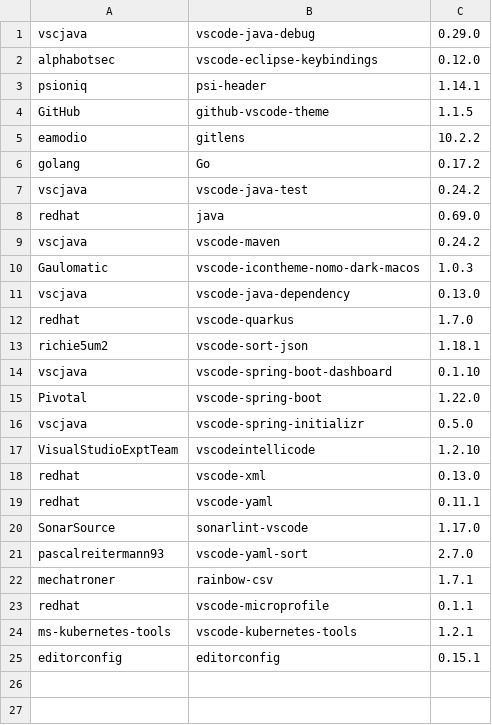
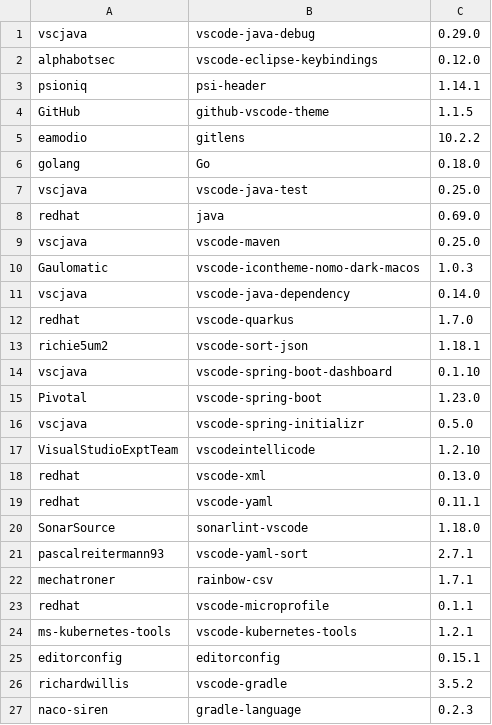
Before and after one commit to sqylabs/charts, a CSV file: charts/code-server/setup/extensions.csv, drawn as a sheet.

Commit message:
Added gradle support
Signed-off-by: ghokun <gokhun@gmail.com>

```diff
--- a/charts/code-server/setup/extensions.csv
+++ b/charts/code-server/setup/extensions.csv
@@ -5,8 +5,8 @@ GitHub,github-vscode-theme,1.1.5
 eamodio,gitlens,10.2.2
-golang,Go,0.17.2
-vscjava,vscode-java-test,0.24.2
+golang,Go,0.18.0
+vscjava,vscode-java-test,0.25.0
 redhat,java,0.69.0
-vscjava,vscode-maven,0.24.2
+vscjava,vscode-maven,0.25.0
 Gaulomatic,vscode-icontheme-nomo-dark-macos,1.0.3
-vscjava,vscode-java-dependency,0.13.0
+vscjava,vscode-java-dependency,0.14.0
 redhat,vscode-quarkus,1.7.0
@@ -14,3 +14,3 @@ richie5um2,vscode-sort-json,1.18.1
 vscjava,vscode-spring-boot-dashboard,0.1.10
-Pivotal,vscode-spring-boot,1.22.0
+Pivotal,vscode-spring-boot,1.23.0
 vscjava,vscode-spring-initializr,0.5.0
@@ -19,4 +19,4 @@ redhat,vscode-xml,0.13.0
 redhat,vscode-yaml,0.11.1
-SonarSource,sonarlint-vscode,1.17.0
-pascalreitermann93,vscode-yaml-sort,2.7.0
+SonarSource,sonarlint-vscode,1.18.0
+pascalreitermann93,vscode-yaml-sort,2.7.1
 mechatroner,rainbow-csv,1.7.1
@@ -25 +25,3 @@ ms-kubernetes-tools,vscode-kubernetes-tools,1.2.1
 editorconfig,editorconfig,0.15.1
+richardwillis,vscode-gradle,3.5.2
+naco-siren,gradle-language,0.2.3
```
Also changed, not shown: 4 other files.
